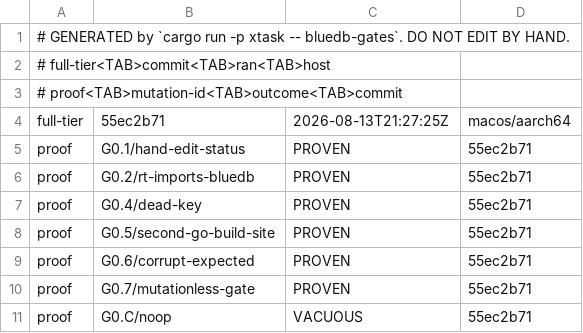
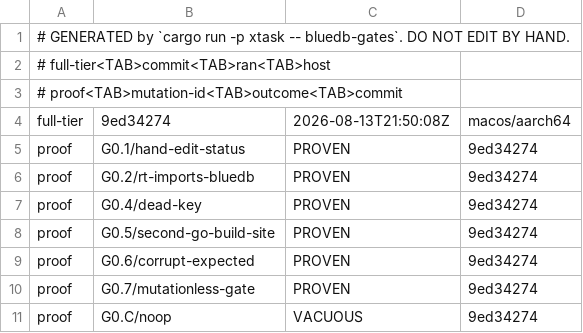
Before and after one commit to anzellai/sky, a TSV file: docs/bluedb/gate-state.tsv, drawn as a sheet.

Commit message:
feat(bluedb-v2): P0 — G0.7 green; every citation now names the tree it resolves against
58 citations in the architecture doc carried no `[main]`/`[bdb]`/`[p5e]`/`[exp]`
tag, against the document's own rule that "a citation without a tag is a defect,
not a detail". Two subagents resolved provenance independently over disjoint
halves, each briefed that the failure mode to avoid is picking the tag that makes
the gate green rather than the tag that is true — a line number exists in every
large file, so "the line exists on branch X" proves nothing on its own. Every row
is backed by the content at the cited line matching the claim; three were
spot-checked against the trees by hand before applying.

Result: 48 tags applied, 131 citations resolved, G0.7 FAIL -> PASS.

Both agents independently reached the same structural finding, which was the
valuable part: §0.1 rows P3 and P5 describe defects that are ALREADY CLOSED.

* P3 (`DB_DRIVER` written and read by nobody) was closed on `main` in `6aa275bd`
  before this branch was rebased onto it. All four lines it cited are gone from
  `[main]` — but they still exist VERBATIM on `[bdb]`, `[p5e]`, `[exp]` and
  `backup/bluedb-v2-pre-rebase`. A checker that only asks "does this line exist
  somewhere?" resolves them against the wrong tree and reports finished work as
  outstanding, which is how a stale premise survives an audit.
* P5 (the phantom `kernel_api` gate) was closed earlier today on this branch.

Both rows now record the finding AND its closure with successor citations, and
the dead line references are written as prose ("build.rs line 802") rather than
as citations, because a citation to a line that no longer exists anywhere is not
a citation.

Also noted in P3: the sibling defect that cleanup missed — `[auth] driver`, the
same shape in the same parser — which G0.4 found on this branch.

Full tier now: G0.1 G0.2 G0.4 G0.5 G0.6 G0.7 G0.C all PASS. G0.3 is NOT RUN
because `runtime-go/bluedb/` does not exist until P1 creates it, so goal 0 reads
UNKNOWN rather than FAIL — the harness declining to certify a gate it cannot
run, which is the behaviour RULE ZERO is for.

```diff
--- a/docs/bluedb/gate-state.tsv
+++ b/docs/bluedb/gate-state.tsv
@@ -3,9 +3,9 @@
 # proof<TAB>mutation-id<TAB>outcome<TAB>commit
-full-tier	55ec2b71	2026-08-13T21:27:25Z	macos/aarch64
-proof	G0.1/hand-edit-status	PROVEN	55ec2b71
-proof	G0.2/rt-imports-bluedb	PROVEN	55ec2b71
-proof	G0.4/dead-key	PROVEN	55ec2b71
-proof	G0.5/second-go-build-site	PROVEN	55ec2b71
-proof	G0.6/corrupt-expected	PROVEN	55ec2b71
-proof	G0.7/mutationless-gate	PROVEN	55ec2b71
-proof	G0.C/noop	VACUOUS	55ec2b71
+full-tier	9ed34274	2026-08-13T21:50:08Z	macos/aarch64
+proof	G0.1/hand-edit-status	PROVEN	9ed34274
+proof	G0.2/rt-imports-bluedb	PROVEN	9ed34274
+proof	G0.4/dead-key	PROVEN	9ed34274
+proof	G0.5/second-go-build-site	PROVEN	9ed34274
+proof	G0.6/corrupt-expected	PROVEN	9ed34274
+proof	G0.7/mutationless-gate	PROVEN	9ed34274
+proof	G0.C/noop	VACUOUS	9ed34274
```
Also changed, not shown: 4 other files.
